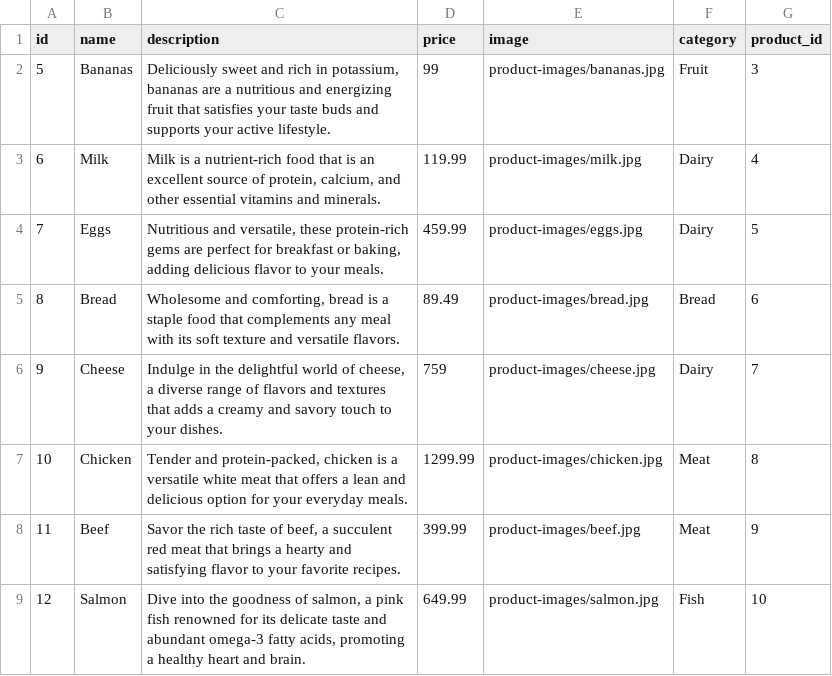
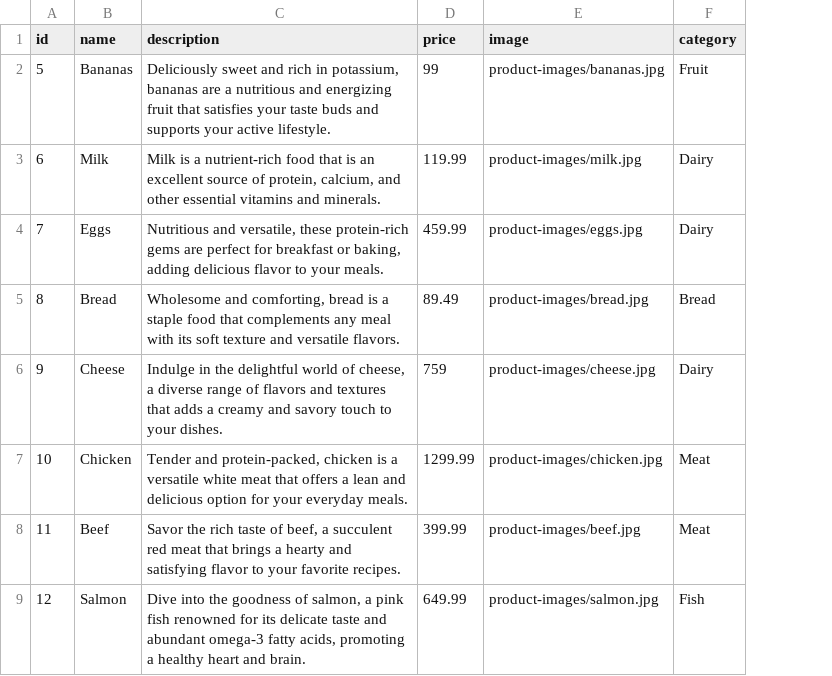
Before and after one commit to milavdabgar/Grocify, a CSV file: extra/imports/Product.csv, drawn as a sheet; only a part is shown; the diff names each change by its address in the sheet, - before the commit and + after, or states it on an @@ line.

Commit message:
product CRUD APIs & add_product done

```diff
--- a/extra/imports/Product.csv
+++ b/extra/imports/Product.csv
-column G (product_id), rows 2-9: 3 | 4 | 5 | 6 | 7 | 8 | 9 | 10
```
Also changed, not shown: 10 other files.
